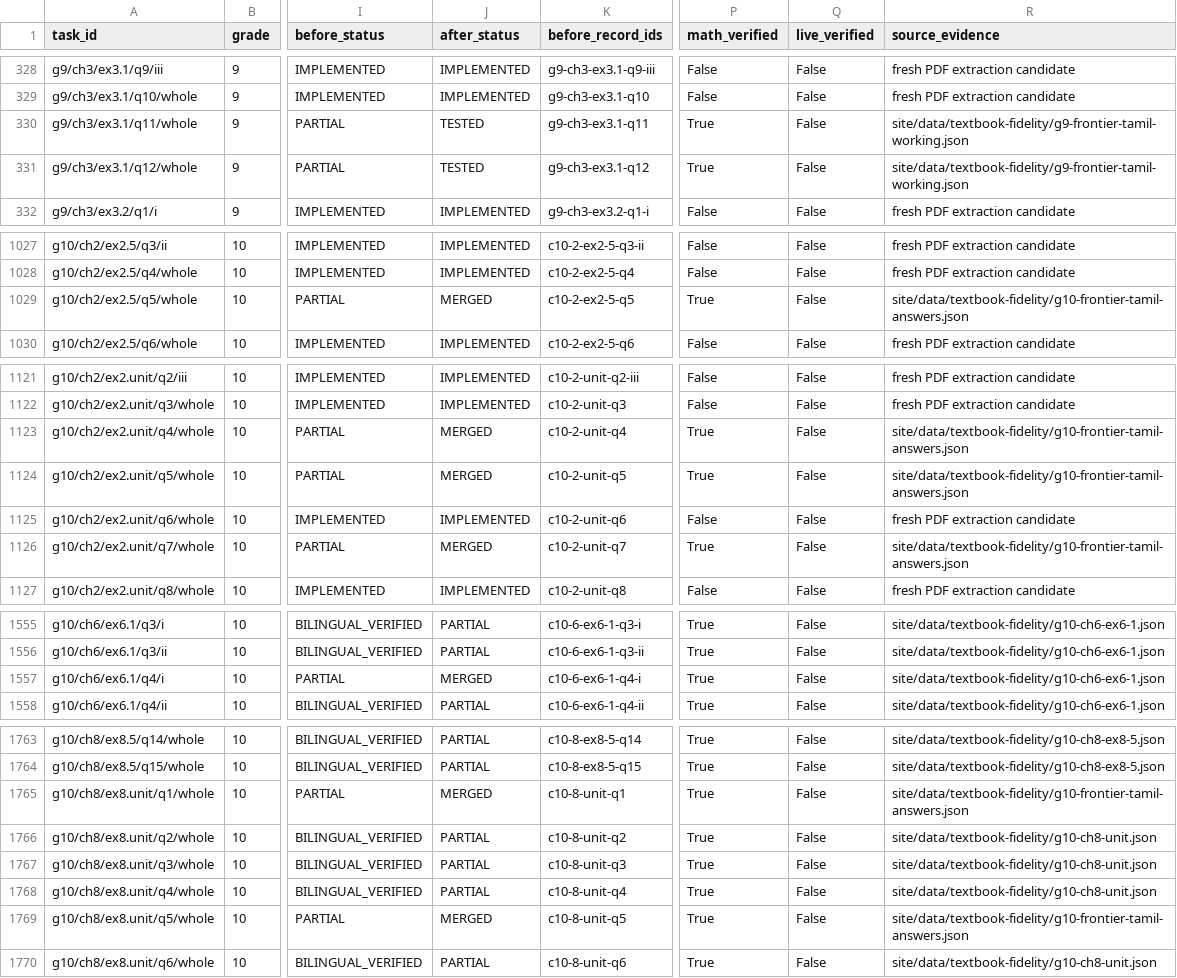
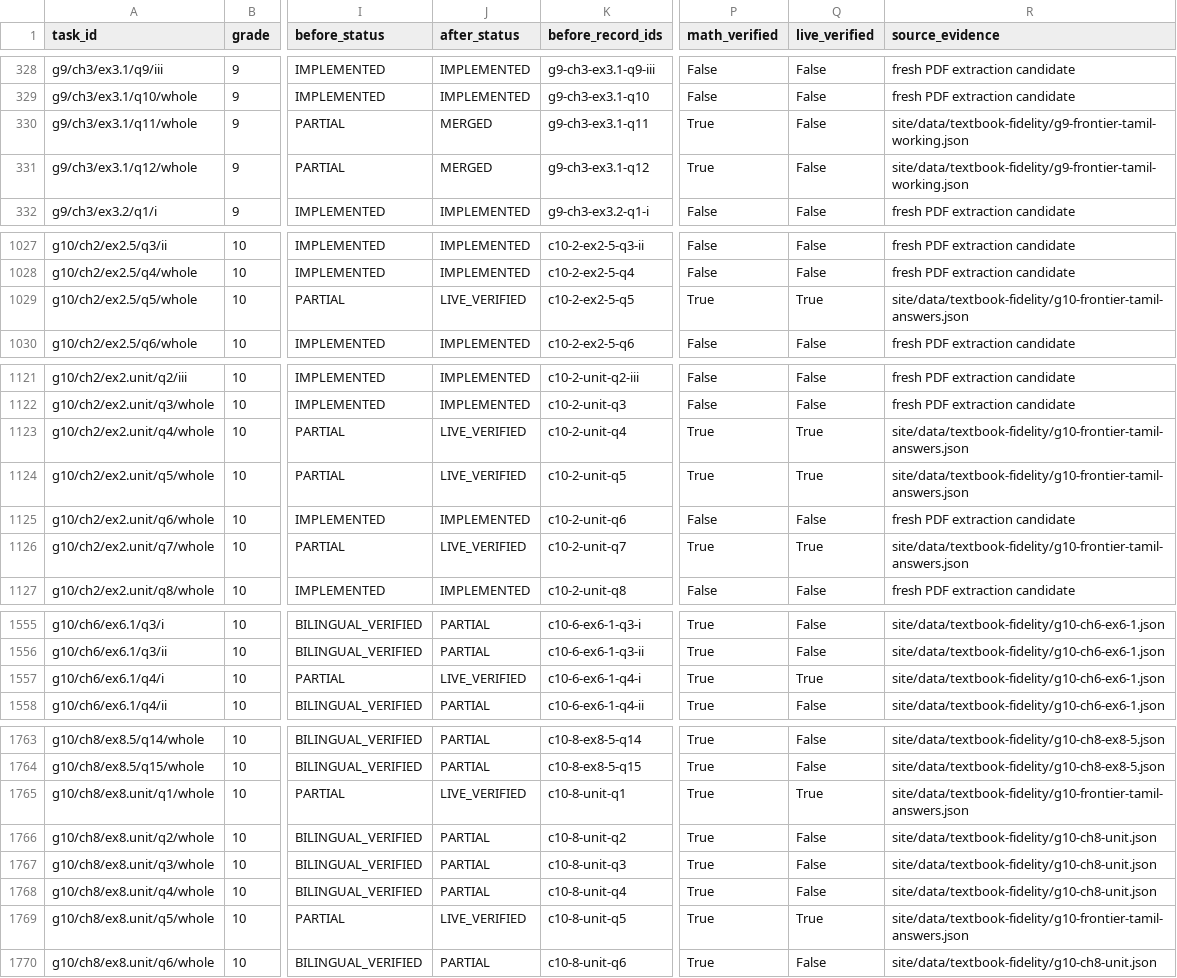
Before and after one commit to vigneswaranmba20-afk/Triggle, a CSV file: docs/trace/final-frontier/TRACE_FINAL_FRONTIER_INVENTORY.csv, drawn as a sheet; only a part is shown, gaps mark what is left out; the diff covers the shown part only; the diff names each change by its address in the sheet, - before the commit and + after, or states it on an @@ line.

Commit message:
Record live Grade 10 Tamil answers and next merged release

```diff
--- a/docs/trace/final-frontier/TRACE_FINAL_FRONTIER_INVENTORY.csv
+++ b/docs/trace/final-frontier/TRACE_FINAL_FRONTIER_INVENTORY.csv
-J330:J331 (after_status): TESTED
+J330:J331 (after_status): MERGED
-J1029 (after_status): MERGED
+J1029 (after_status): LIVE_VERIFIED
-Q1029 (live_verified): False
+Q1029 (live_verified): True
-J1123:J1124 (after_status): MERGED
+J1123:J1124 (after_status): LIVE_VERIFIED
-Q1123:Q1124 (live_verified): False
+Q1123:Q1124 (live_verified): True
-J1126 (after_status): MERGED
+J1126 (after_status): LIVE_VERIFIED
-Q1126 (live_verified): False
+Q1126 (live_verified): True
-J1557 (after_status): MERGED
+J1557 (after_status): LIVE_VERIFIED
-Q1557 (live_verified): False
+Q1557 (live_verified): True
-J1765 (after_status): MERGED
+J1765 (after_status): LIVE_VERIFIED
-Q1765 (live_verified): False
+Q1765 (live_verified): True
-J1769 (after_status): MERGED
+J1769 (after_status): LIVE_VERIFIED
-Q1769 (live_verified): False
+Q1769 (live_verified): True
```
Also changed, not shown: 44 edited cells elsewhere in this file, 3 other files.
